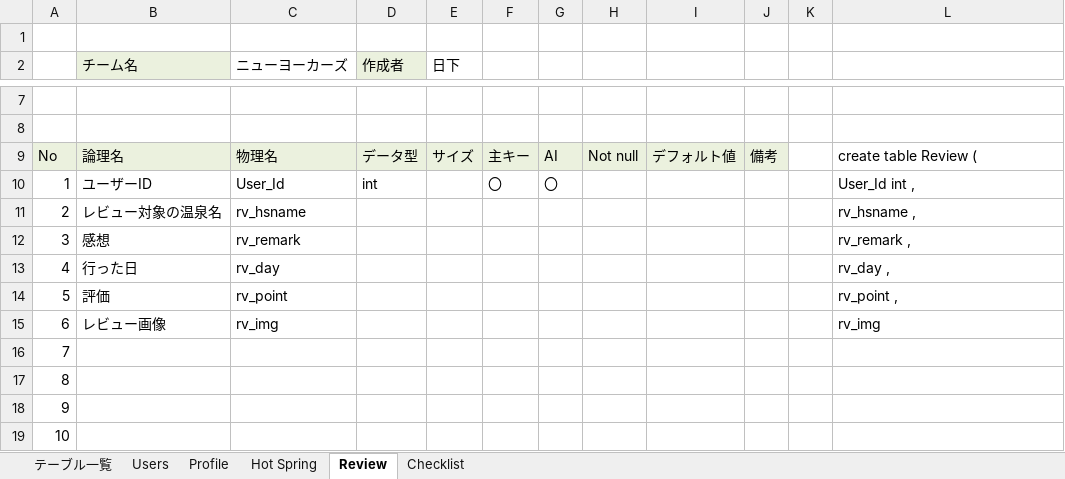
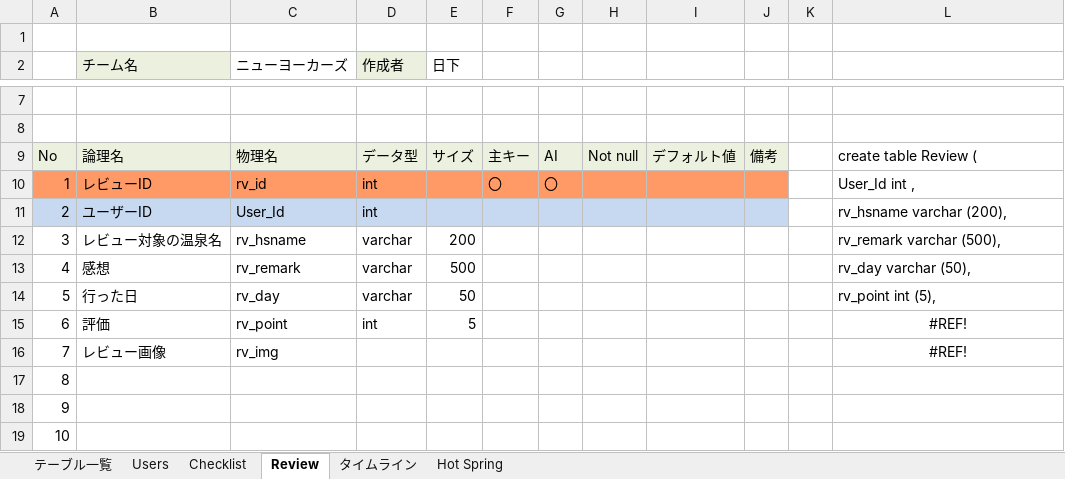
Before and after one commit to plusdojo2024/E1, an Excel workbook: doc/12_外部設計/02_DB定義書_ニューヨーカーズ 1.0.xlsx, sheet Review, drawn as a sheet; only a part is shown, gaps mark what is left out; values as stored, in another font and other column widths than the file's, no borders; the diff names each change by its address in the sheet, - before the commit and + after, or states it on an @@ line.

```diff
--- a/doc/12_外部設計/02_DB定義書_ニューヨーカーズ 1.0.xlsx (sheet Review)
+++ b/doc/12_外部設計/02_DB定義書_ニューヨーカーズ 1.0.xlsx (sheet Review)
-sheet tab: Profile
+sheet tab: タイムライン
@@ sheet tab order changed: テーブル一覧 | Users | Checklist | Review | タイムライン | Hot Spring @@
-A10:J10 fill: none
+A10:J10 fill: #FF9966
-B10 (チーム名): ユーザーID
+B10 (チーム名): レビューID
-C10 (ニューヨーカーズ): User_Id
+C10 (ニューヨーカーズ): rv_id
-A11:J11 fill: none
+A11:J11 fill: #C6D9F1
-B11 (チーム名): レビュー対象の温泉名
+B11 (チーム名): ユーザーID
-C11 (ニューヨーカーズ): rv_hsname
+C11 (ニューヨーカーズ): User_Id
-D11 (作成者): (empty)
+D11 (作成者): int
-L11: rv_hsname ,
+L11: rv_hsname varchar (200),
-B12 (チーム名): 感想
+B12 (チーム名): レビュー対象の温泉名
-C12 (ニューヨーカーズ): rv_remark
+C12 (ニューヨーカーズ): rv_hsname
-D12:D14 (作成者): (empty)
+D12:D14 (作成者): varchar
-E12 (日下): (empty)
+E12 (日下): 200
-L12: rv_remark ,
+L12: rv_remark varchar (500),
-B13 (チーム名): 行った日
+B13 (チーム名): 感想
-C13 (ニューヨーカーズ): rv_day
+C13 (ニューヨーカーズ): rv_remark
-E13 (日下): (empty)
+E13 (日下): 500
-L13: rv_day ,
+L13: rv_day varchar (50),
-B14 (チーム名): 評価
+B14 (チーム名): 行った日
-C14 (ニューヨーカーズ): rv_point
+C14 (ニューヨーカーズ): rv_day
-E14 (日下): (empty)
+E14 (日下): 50
-L14: rv_point ,
+L14: rv_point int (5),
-B15 (チーム名): レビュー画像
+B15 (チーム名): 評価
-C15 (ニューヨーカーズ): rv_img
+C15 (ニューヨーカーズ): rv_point
-D15 (作成者): (empty)
+D15 (作成者): int
-E15 (日下): (empty)
+E15 (日下): 5
-L15: rv_img
+L15: #REF!
-L15 alignment: left
+L15 alignment: center
-B16 (チーム名): (empty)
+B16 (チーム名): レビュー画像
-C16 (ニューヨーカーズ): (empty)
+C16 (ニューヨーカーズ): rv_img
-L16: (empty)
+L16: #REF!
```
Also changed, not shown: sheet Users, sheet Checklist, sheet テーブル一覧, sheet Hot Spring, formulas that keep their value.
